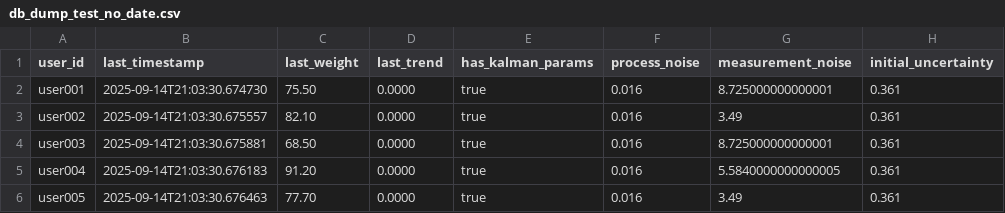
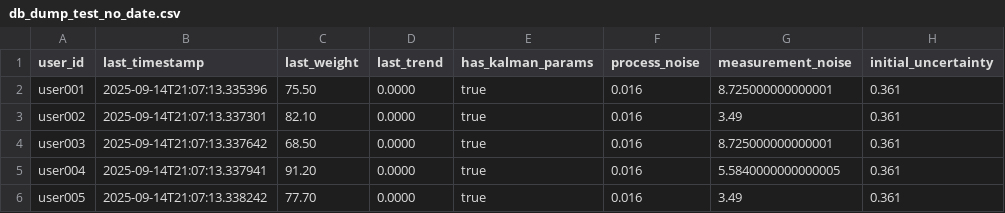
Before and after one commit to jsnanigans/aitest2, a CSV file: test_enhanced_data/db_dump_test_no_date.csv, drawn as a sheet; only a part is shown; the diff names each change by its address in the sheet, - before the commit and + after, or states it on an @@ line.

```diff
--- a/test_enhanced_data/db_dump_test_no_date.csv
+++ b/test_enhanced_data/db_dump_test_no_date.csv
-B2 (last_timestamp): 2025-09-14T21:03:30.674730
+B2 (last_timestamp): 2025-09-14T21:07:13.335396
-B3 (last_timestamp): 2025-09-14T21:03:30.675557
+B3 (last_timestamp): 2025-09-14T21:07:13.337301
-B4 (last_timestamp): 2025-09-14T21:03:30.675881
+B4 (last_timestamp): 2025-09-14T21:07:13.337642
-B5 (last_timestamp): 2025-09-14T21:03:30.676183
+B5 (last_timestamp): 2025-09-14T21:07:13.337941
-B6 (last_timestamp): 2025-09-14T21:03:30.676463
+B6 (last_timestamp): 2025-09-14T21:07:13.338242
```
Also changed, not shown: 5 other files.
